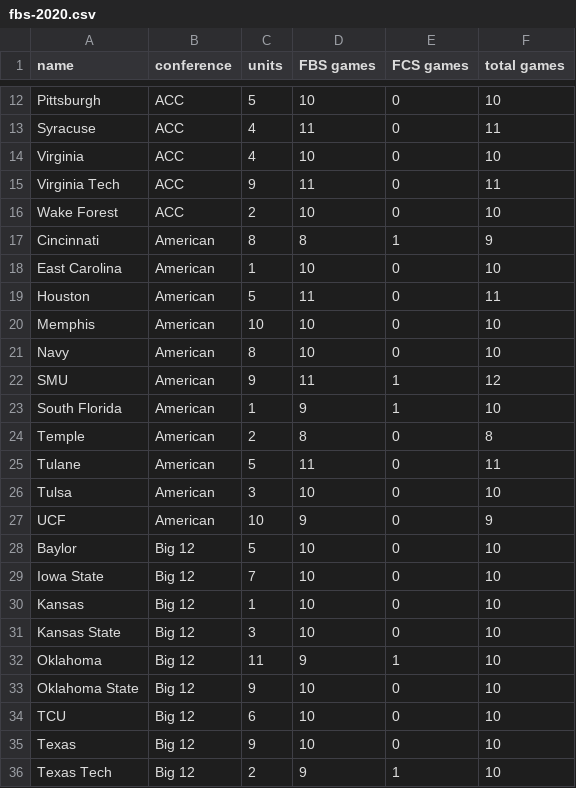
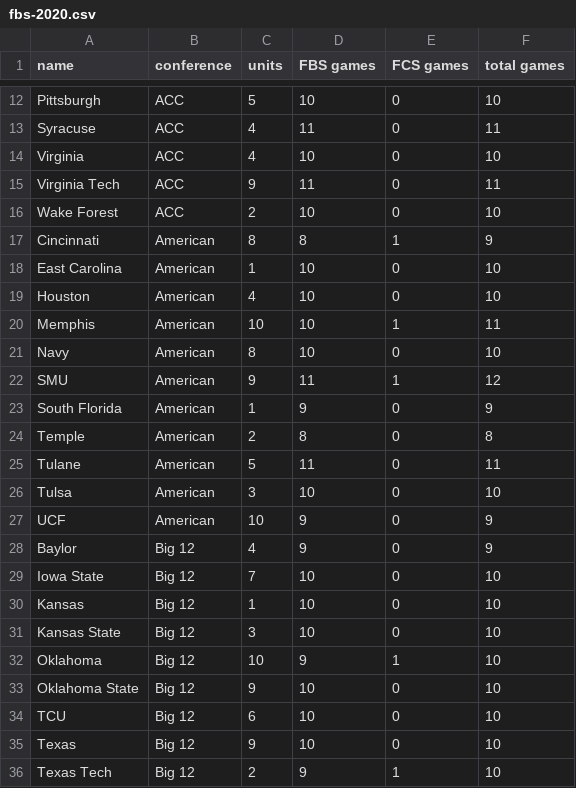
Before and after one commit to erdman/ncaa-portfolio, a CSV file: json/fbs-2020.csv, drawn as a sheet; only a part is shown, gaps mark what is left out; the diff covers the shown part only.

Commit message:
Update units for David Franklin latest updates.

```diff
--- a/json/fbs-2020.csv
+++ b/json/fbs-2020.csv
@@ -18,7 +18,7 @@ Cincinnati,American,8,8,1,9
 East Carolina,American,1,10,0,10
-Houston,American,5,11,0,11
-Memphis,American,10,10,0,10
+Houston,American,4,10,0,10
+Memphis,American,10,10,1,11
 Navy,American,8,10,0,10
 SMU,American,9,11,1,12
-South Florida,American,1,9,1,10
+South Florida,American,1,9,0,9
 Temple,American,2,8,0,8
@@ -27,3 +27,3 @@ Tulsa,American,3,10,0,10
 UCF,American,10,9,0,9
-Baylor,Big 12,5,10,0,10
+Baylor,Big 12,4,9,0,9
 Iowa State,Big 12,7,10,0,10
@@ -31,3 +31,3 @@ Kansas,Big 12,1,10,0,10
 Kansas State,Big 12,3,10,0,10
-Oklahoma,Big 12,11,9,1,10
+Oklahoma,Big 12,10,9,1,10
 Oklahoma State,Big 12,9,10,0,10
```
Also changed, not shown: 33 edited cells elsewhere in this file, 1 other file.
